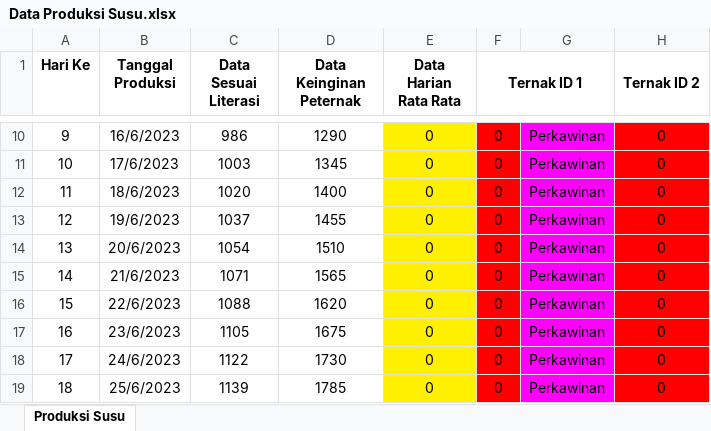
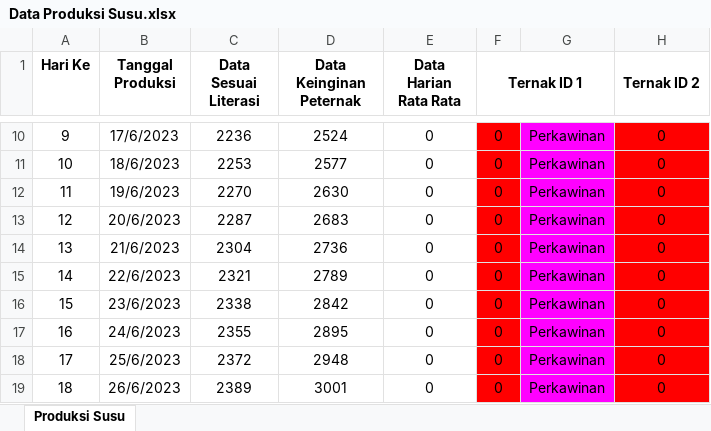
Before and after one commit to yohanesraka/gomo-backend-backup, an Excel workbook: public/static/Data Produksi Susu.xlsx, sheet Produksi Susu, drawn as a sheet; only a part is shown, gaps mark what is left out; values as stored, in another font and other column widths than the file's, no borders; the diff covers the shown part only; the diff names each change by its address in the sheet, - before the commit and + after, or states it on an @@ line.

```diff
--- a/public/static/Data Produksi Susu.xlsx (sheet Produksi Susu)
+++ b/public/static/Data Produksi Susu.xlsx (sheet Produksi Susu)
-B10 (Tanggal Produksi): 16/6/2023
+B10 (Tanggal Produksi): 17/6/2023
-C10 (Data Sesuai Literasi): 986
+C10 (Data Sesuai Literasi): 2236
-D10 (Data Keinginan Peternak): 1290
+D10 (Data Keinginan Peternak): 2524
-E10:E19 fill: #FFF000
+E10:E19 fill: none
-B11 (Tanggal Produksi): 17/6/2023
+B11 (Tanggal Produksi): 18/6/2023
-C11 (Data Sesuai Literasi): 1003
+C11 (Data Sesuai Literasi): 2253
-D11 (Data Keinginan Peternak): 1345
+D11 (Data Keinginan Peternak): 2577
-B12 (Tanggal Produksi): 18/6/2023
+B12 (Tanggal Produksi): 19/6/2023
-C12 (Data Sesuai Literasi): 1020
+C12 (Data Sesuai Literasi): 2270
-D12 (Data Keinginan Peternak): 1400
+D12 (Data Keinginan Peternak): 2630
-B13 (Tanggal Produksi): 19/6/2023
+B13 (Tanggal Produksi): 20/6/2023
-C13 (Data Sesuai Literasi): 1037
+C13 (Data Sesuai Literasi): 2287
-D13 (Data Keinginan Peternak): 1455
+D13 (Data Keinginan Peternak): 2683
-B14 (Tanggal Produksi): 20/6/2023
+B14 (Tanggal Produksi): 21/6/2023
-C14 (Data Sesuai Literasi): 1054
+C14 (Data Sesuai Literasi): 2304
-D14 (Data Keinginan Peternak): 1510
+D14 (Data Keinginan Peternak): 2736
-B15 (Tanggal Produksi): 21/6/2023
+B15 (Tanggal Produksi): 22/6/2023
-C15 (Data Sesuai Literasi): 1071
+C15 (Data Sesuai Literasi): 2321
-D15 (Data Keinginan Peternak): 1565
+D15 (Data Keinginan Peternak): 2789
-B16 (Tanggal Produksi): 22/6/2023
+B16 (Tanggal Produksi): 23/6/2023
-C16 (Data Sesuai Literasi): 1088
+C16 (Data Sesuai Literasi): 2338
-D16 (Data Keinginan Peternak): 1620
+D16 (Data Keinginan Peternak): 2842
-B17 (Tanggal Produksi): 23/6/2023
+B17 (Tanggal Produksi): 24/6/2023
-C17 (Data Sesuai Literasi): 1105
+C17 (Data Sesuai Literasi): 2355
-D17 (Data Keinginan Peternak): 1675
+D17 (Data Keinginan Peternak): 2895
-B18 (Tanggal Produksi): 24/6/2023
+B18 (Tanggal Produksi): 25/6/2023
-C18 (Data Sesuai Literasi): 1122
+C18 (Data Sesuai Literasi): 2372
-D18 (Data Keinginan Peternak): 1730
+D18 (Data Keinginan Peternak): 2948
-B19 (Tanggal Produksi): 25/6/2023
+B19 (Tanggal Produksi): 26/6/2023
-C19 (Data Sesuai Literasi): 1139
+C19 (Data Sesuai Literasi): 2389
-D19 (Data Keinginan Peternak): 1785
+D19 (Data Keinginan Peternak): 3001
```
Also changed, not shown: 633 edited cells and cell formats elsewhere in this sheet, 4 other files.
